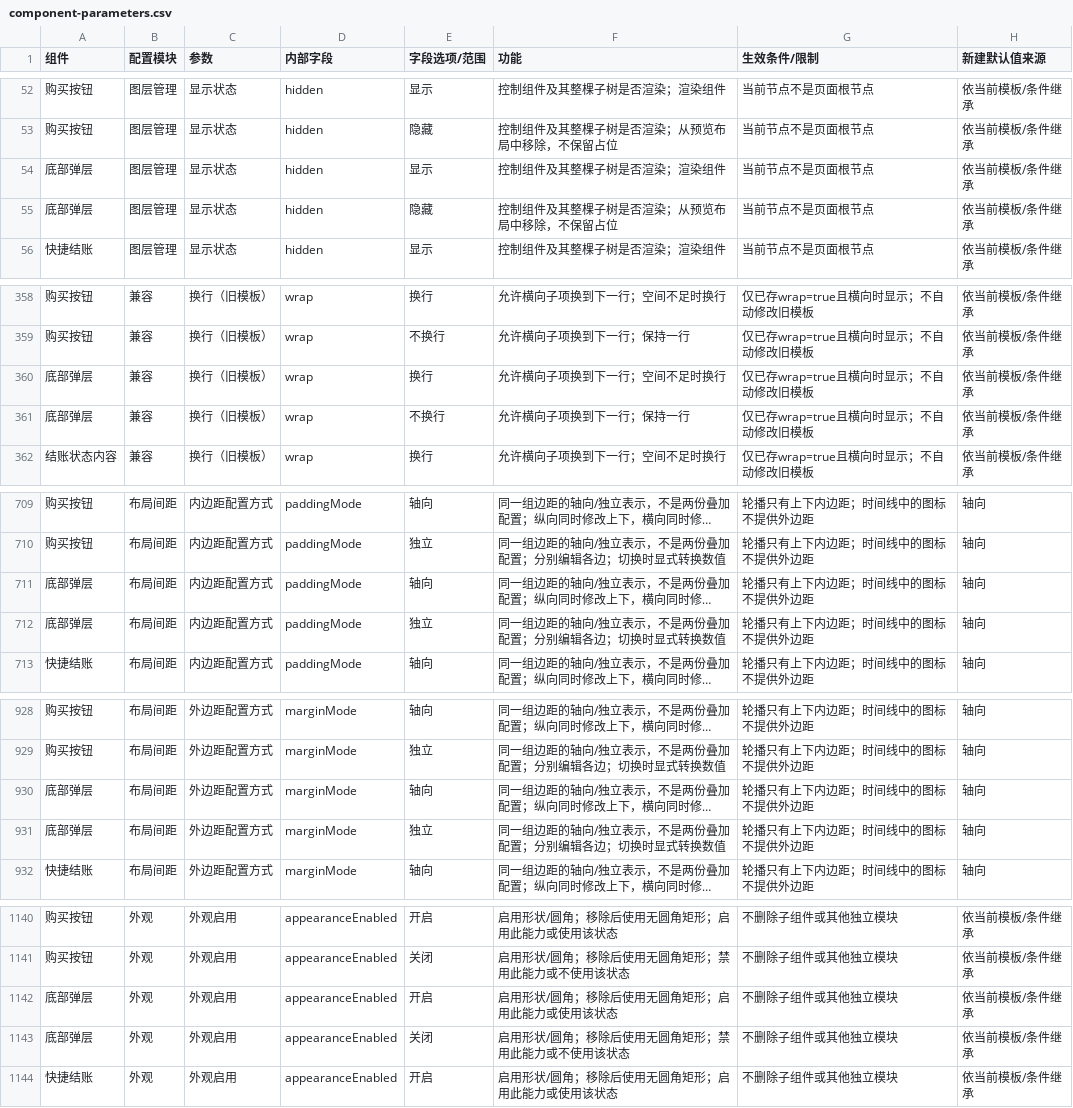
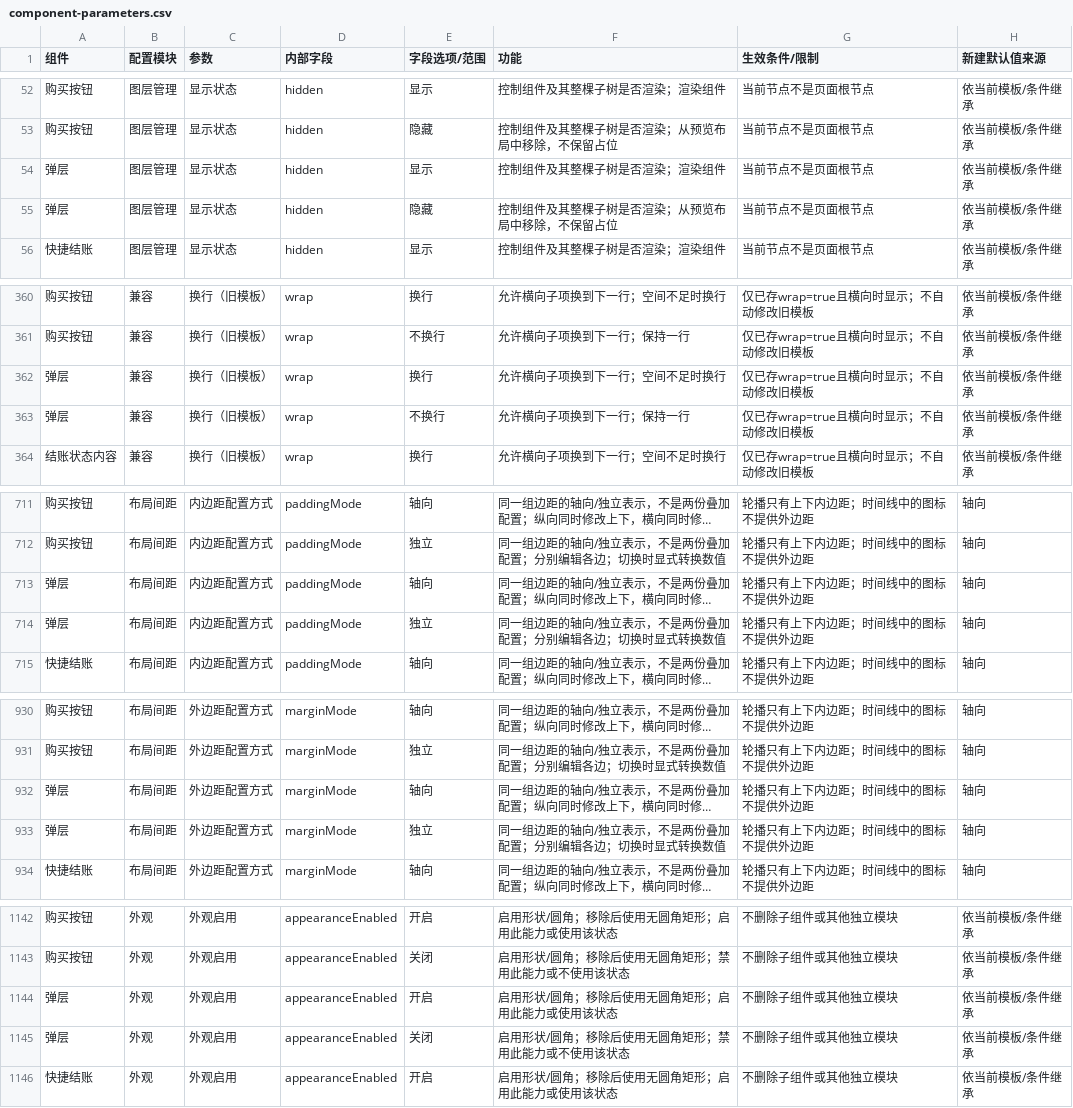
Before and after one commit to aujing090520-create/adapty-paywall-rebuild-demo, a CSV file: docs/component-parameters.csv, drawn as a sheet; only a part is shown, gaps mark what is left out; long unchanged cells end in …; addresses are those after the commit; the diff covers the shown part only; the diff names each change by its address in the sheet, - before the commit and + after, or states it on an @@ line.

```diff
--- a/docs/component-parameters.csv
+++ b/docs/component-parameters.csv
-A54:A55 (组件): 底部弹层
+A54:A55 (组件): 弹层
-A362:A363 (组件): 底部弹层
+A362:A363 (组件): 弹层
-A713:A714 (组件): 底部弹层
+A713:A714 (组件): 弹层
-A932:A933 (组件): 底部弹层
+A932:A933 (组件): 弹层
-A1144:A1145 (组件): 底部弹层
+A1144:A1145 (组件): 弹层
```
Also changed, not shown: 2 added rows and 97 edited cells elsewhere in this file, 12 other files.
